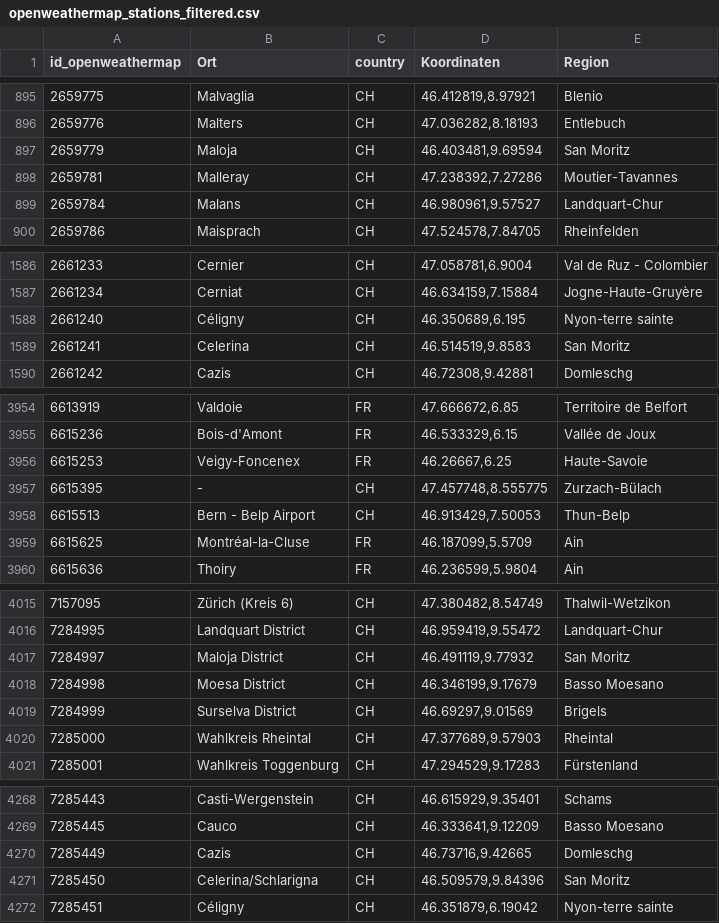
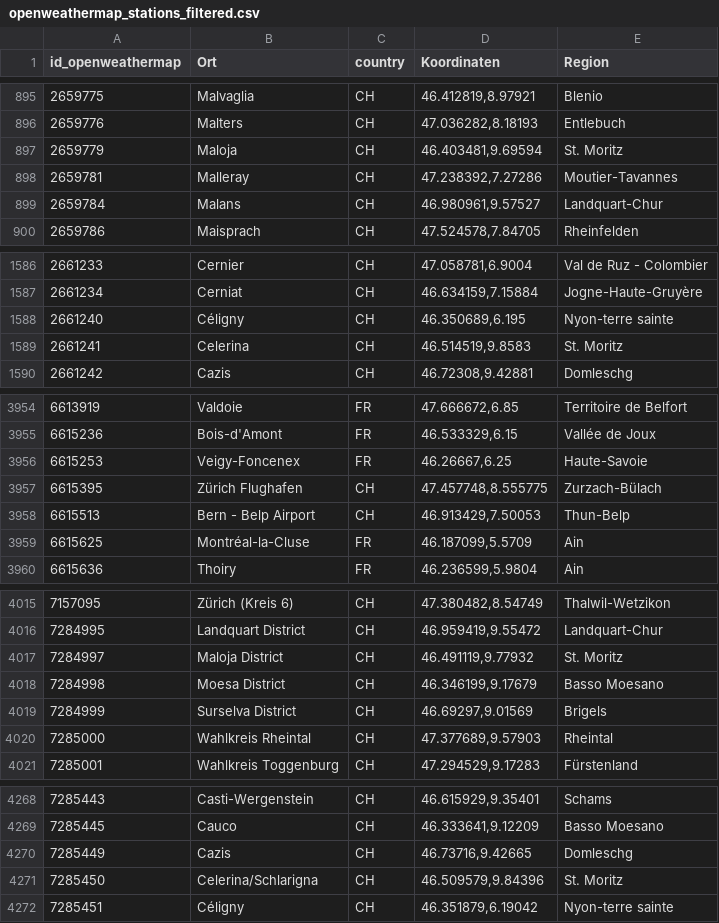
Before and after one commit to schmij03/WeatherDataStorer, a CSV file: backend/DataGathering/openweathermap_stations_filtered.csv, drawn as a sheet; only a part is shown, gaps mark what is left out; the diff covers the shown part only.

```diff
--- a/backend/DataGathering/openweathermap_stations_filtered.csv
+++ b/backend/DataGathering/openweathermap_stations_filtered.csv
@@ -896,3 +896,3 @@ id_openweathermap,Ort,country,Koordinaten,Region
 2659776,Malters,CH,"47.036282,8.18193",Entlebuch
-2659779,Maloja,CH,"46.403481,9.69594",San Moritz
+2659779,Maloja,CH,"46.403481,9.69594",St. Moritz
 2659781,Malleray,CH,"47.238392,7.27286",Moutier-Tavannes
@@ -1588,3 +1588,3 @@ id_openweathermap,Ort,country,Koordinaten,Region
 2661240,Céligny,CH,"46.350689,6.195",Nyon-terre sainte
-2661241,Celerina,CH,"46.514519,9.8583",San Moritz
+2661241,Celerina,CH,"46.514519,9.8583",St. Moritz
 2661242,Cazis,CH,"46.72308,9.42881",Domleschg
@@ -3956,3 +3956,3 @@ id_openweathermap,Ort,country,Koordinaten,Region
 6615253,Veigy-Foncenex,FR,"46.26667,6.25",Haute-Savoie
-6615395,-,CH,"47.457748,8.555775",Zurzach-Bülach
+6615395,Zürich Flughafen,CH,"47.457748,8.555775",Zurzach-Bülach
 6615513,Bern - Belp Airport,CH,"46.913429,7.50053",Thun-Belp
@@ -4016,3 +4016,3 @@ id_openweathermap,Ort,country,Koordinaten,Region
 7284995,Landquart District,CH,"46.959419,9.55472",Landquart-Chur
-7284997,Maloja District,CH,"46.491119,9.77932",San Moritz
+7284997,Maloja District,CH,"46.491119,9.77932",St. Moritz
 7284998,Moesa District,CH,"46.346199,9.17679",Basso Moesano
@@ -4270,3 +4270,3 @@ id_openweathermap,Ort,country,Koordinaten,Region
 7285449,Cazis,CH,"46.73716,9.42665",Domleschg
-7285450,Celerina/Schlarigna,CH,"46.509579,9.84396",San Moritz
+7285450,Celerina/Schlarigna,CH,"46.509579,9.84396",St. Moritz
 7285451,Céligny,CH,"46.351879,6.19042",Nyon-terre sainte
```
Also changed, not shown: 12 edited cells elsewhere in this file, backend/DataGathering/AllStations_with_location_info.csv, 4 other files.
